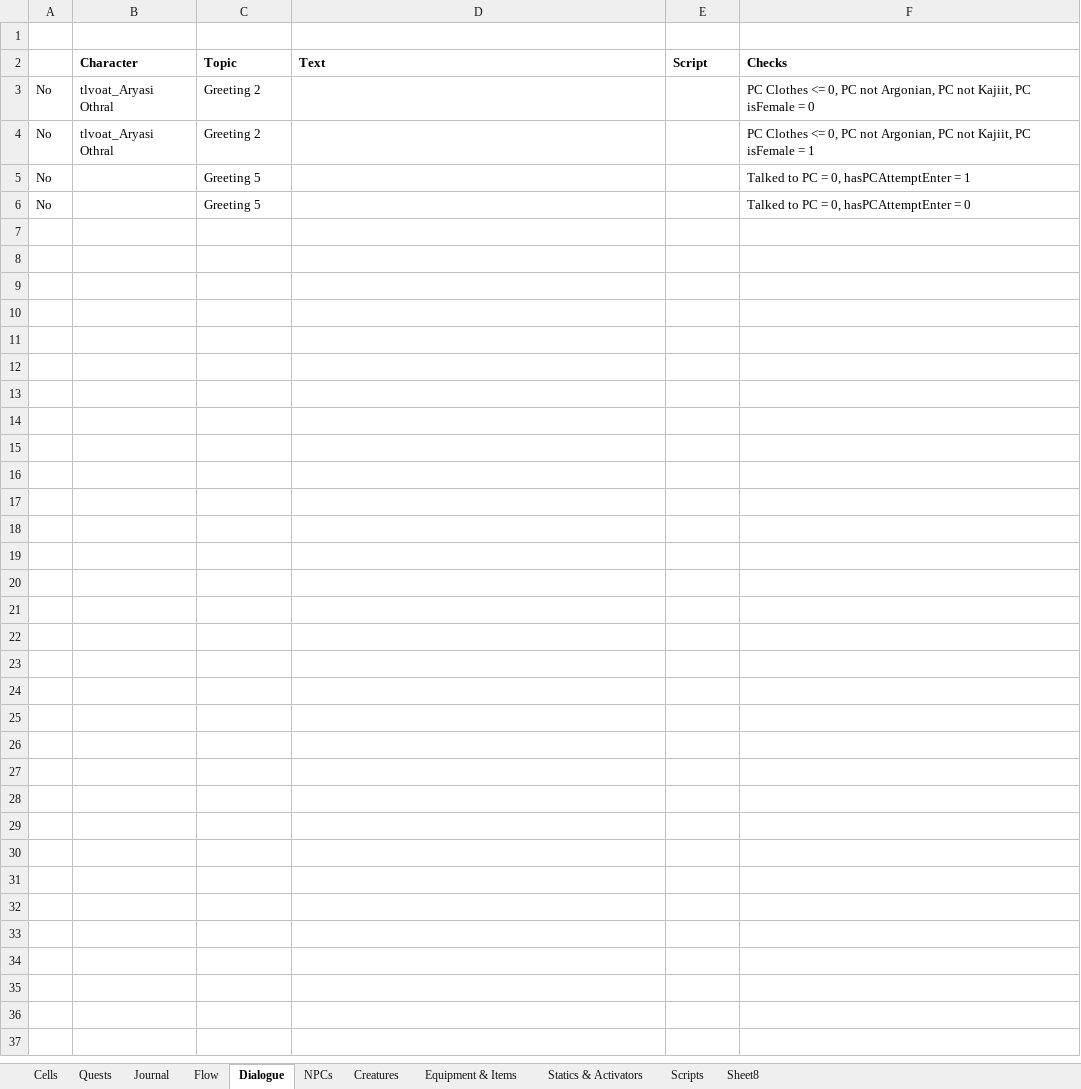
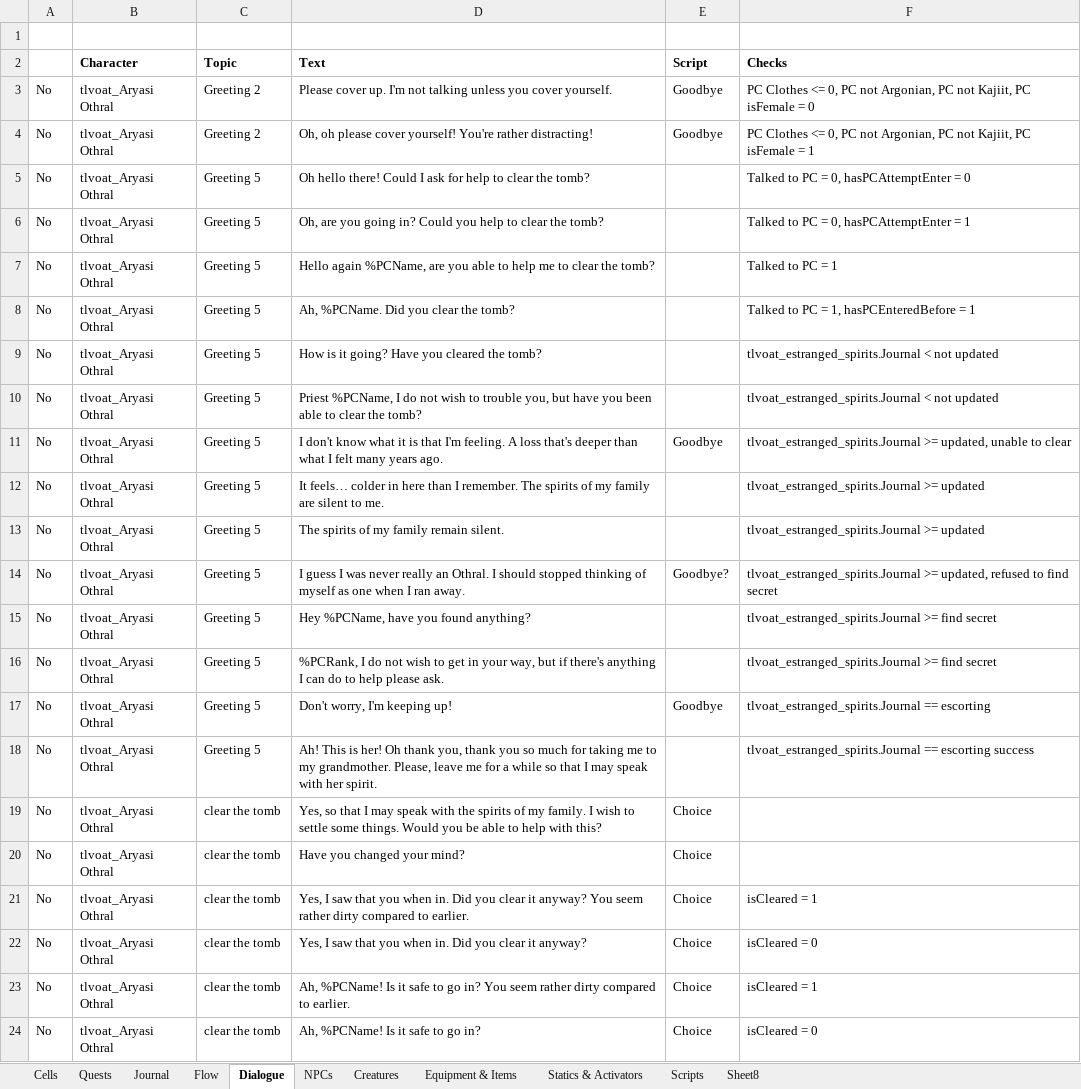
Before and after one commit to VesnaBrucoms/estranged-spirits, an Excel workbook: Docs/Project Manager.xlsx, sheet Dialogue, drawn as a sheet; values as stored, in another font and other column widths than the file's, no borders; conditional formats not drawn; addresses are those after the commit; the diff names each change by its address in the sheet, - before the commit and + after, or states it on an @@ line.

Commit message:
Update: defined initial dialogue lines

```diff
--- a/Docs/Project Manager.xlsx (sheet Dialogue)
+++ b/Docs/Project Manager.xlsx (sheet Dialogue)
-D3 (Text): (empty)
+D3 (Text): Please cover up. I'm not talking unless you cover yourself.
-E3:E4 (Script): (empty)
+E3:E4 (Script): Goodbye
-D4 (Text): (empty)
+D4 (Text): Oh, oh please cover yourself! You're rather distracting!
+row 5: No | tlvoat_Aryasi Othral | Greeting 5 | Oh hello there! Could I ask for help to clear the tomb? |  | Talked to PC = 0, hasPCAttemptEnter = 0
-B6 (Character): (empty)
+B6 (Character): tlvoat_Aryasi Othral
-D6 (Text): (empty)
+D6 (Text): Oh, are you going in? Could you help to clear the tomb?
+row 7: No | tlvoat_Aryasi Othral | Greeting 5 | Hello again %PCName, are you able to help me to clear the tomb? |  | Talked to PC = 1
-B8 (Character): (empty)
+B8 (Character): tlvoat_Aryasi Othral
-D8 (Text): (empty)
+D8 (Text): Ah, %PCName. Did you clear the tomb?
-F8 (Checks): Talked to PC = 0, hasPCAttemptEnter = 0
+F8 (Checks): Talked to PC = 1, hasPCEnteredBefore = 1
+row 9: No | tlvoat_Aryasi Othral | Greeting 5 | How is it going? Have you cleared the tomb? |  | tlvoat_estranged_spirits.Journal < not updated
+row 10: No | tlvoat_Aryasi Othral | Greeting 5 | Priest %PCName, I do not wish to trouble you, but have you been able to clear the tomb? |  | tlvoat_estranged_spirits.Journal < not updated
+row 11: No | tlvoat_Aryasi Othral | Greeting 5 | I don't know what it is that I'm feeling. A loss that's deeper than what I felt many years ago. | Goodbye | tlvoat_estranged_spirits.Journal >= updated, unable to clear
+row 12: No | tlvoat_Aryasi Othral | Greeting 5 | It feels… colder in here than I remember. The spirits of my family are silent to me. |  | tlvoat_estranged_spirits.Journal >= updated
+row 13: No | tlvoat_Aryasi Othral | Greeting 5 | The spirits of my family remain silent. |  | tlvoat_estranged_spirits.Journal >= updated
+row 14: No | tlvoat_Aryasi Othral | Greeting 5 | I guess I was never really an Othral. I should stopped thinking of myself as one when I ran away. | Goodbye? | tlvoat_estranged_spirits.Journal >= updated, refused to find secret
+row 15: No | tlvoat_Aryasi Othral | Greeting 5 | Hey %PCName, have you found anything? |  | tlvoat_estranged_spirits.Journal >= find secret
+row 16: No | tlvoat_Aryasi Othral | Greeting 5 | %PCRank, I do not wish to get in your way, but if there's anything I can do to help please ask. |  | tlvoat_estranged_spirits.Journal >= find secret
+row 17: No | tlvoat_Aryasi Othral | Greeting 5 | Don't worry, I'm keeping up! | Goodbye | tlvoat_estranged_spirits.Journal == escorting
+row 18: No | tlvoat_Aryasi Othral | Greeting 5 | Ah! This is her! Oh thank you, thank you so much for taking me to my grandmother. Please, leave me for a while so that I may speak with her spirit. |  | tlvoat_estranged_spirits.Journal == escorting success
+row 19: No | tlvoat_Aryasi Othral | clear the tomb | Yes, so that I may speak with the spirits of my family. I wish to settle some things. Would you be able to help with this? | Choice
+row 20: No | tlvoat_Aryasi Othral | clear the tomb | Have you changed your mind? | Choice
+row 21: No | tlvoat_Aryasi Othral | clear the tomb | Yes, I saw that you when in. Did you clear it anyway? You seem rather dirty compared to earlier. | Choice | isCleared = 1
+row 22: No | tlvoat_Aryasi Othral | clear the tomb | Yes, I saw that you when in. Did you clear it anyway? | Choice | isCleared = 0
+row 23: No | tlvoat_Aryasi Othral | clear the tomb | Ah, %PCName! Is it safe to go in? You seem rather dirty compared to earlier. | Choice | isCleared = 1
+row 24: No | tlvoat_Aryasi Othral | clear the tomb | Ah, %PCName! Is it safe to go in? | Choice | isCleared = 0
```
Also changed, not shown: sheet Flow, sheet NPCs.
